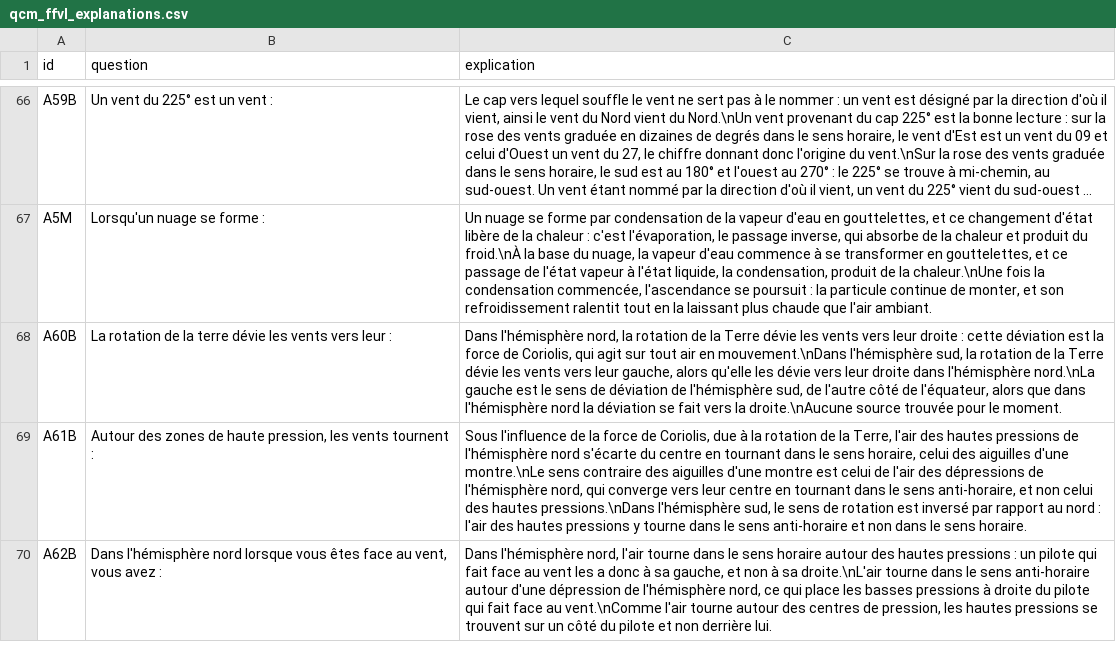
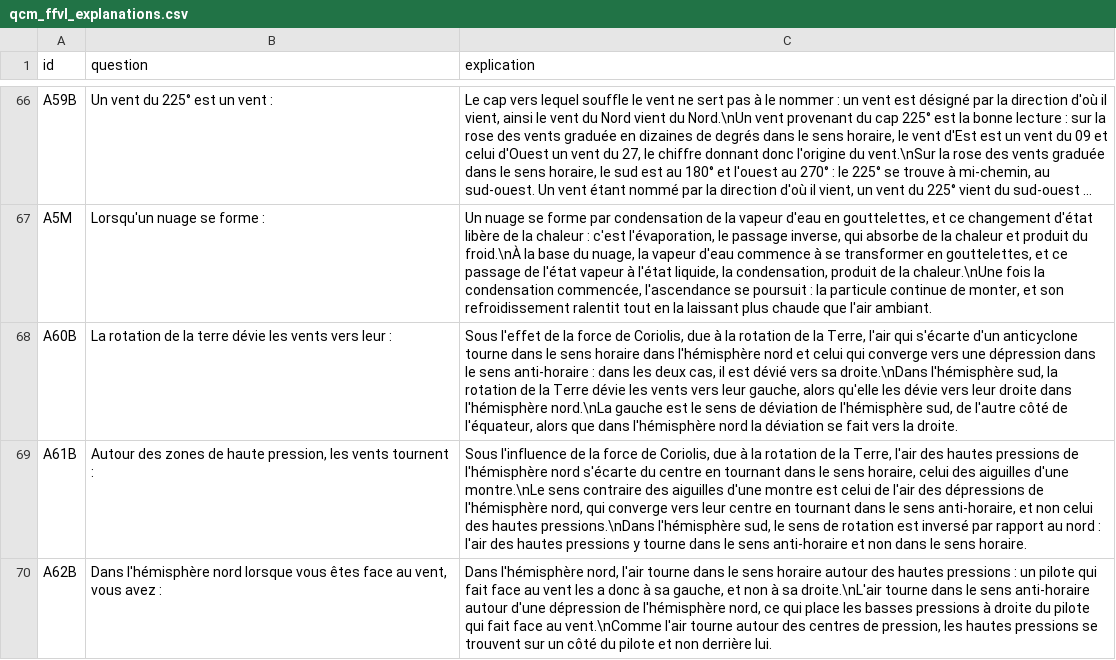
Before and after one commit to urbamax/AssistantParapente, a CSV file: js/data/qcm_ffvl_explanations.csv, drawn as a sheet; only a part is shown, gaps mark what is left out; long unchanged cells end in …; the diff names each change by its address in the sheet, - before the commit and + after, or states it on an @@ line.

```diff
--- a/js/data/qcm_ffvl_explanations.csv
+++ b/js/data/qcm_ffvl_explanations.csv
-C68 (explication): Dans l'hémisphère nord, la rotation de la Terre dévie les vents vers leur droite : cette déviation est la force de Coriolis, qui agit sur tout air en mouvement.\nDans l'hémisphère sud, la rotation de la Terre dévie les vents vers leur gauche, alors qu'elle les dévie vers leur droite dans l'hémisphère nord.\nLa gauche est le sens de déviation de l'hémisphère sud, de l'autre côté de l'équateur, alors que dans l'hémisphère nord la déviation se fait vers la droite.\nAucune source trouvée pour le moment.
+C68 (explication): Sous l'effet de la force de Coriolis, due à la rotation de la Terre, l'air qui s'écarte d'un anticyclone tourne dans le sens horaire dans l'hémisphère nord et celui qui converge vers une dépression dans le sens anti-horaire : dans les deux cas, il est dévié vers sa droite.\nDans l'hémisphère sud, la rotation de la Terre dévie les vents vers leur gauche, alors qu'elle les dévie vers leur droite dans l'hémisphère nord.\nLa gauche est le sens de déviation de l'hémisphère sud, de l'autre côté de l'équateur, alors que dans l'hémisphère nord la déviation se fait vers la droite.
```
Also changed, not shown: 1 other file.
